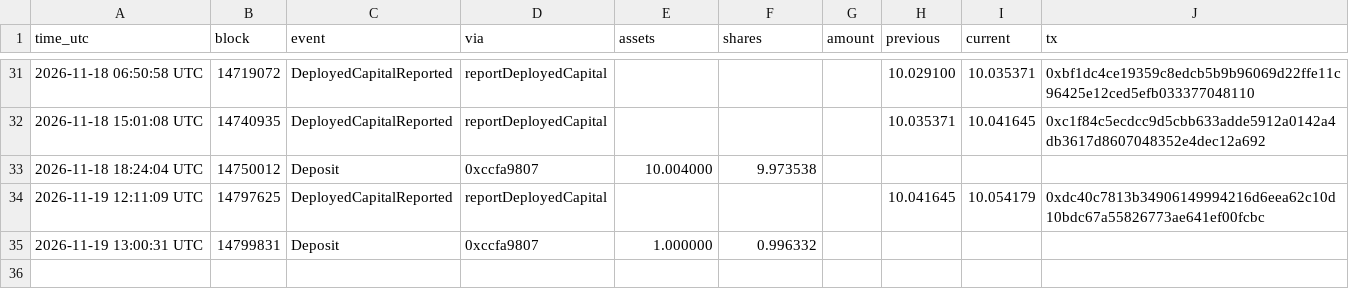
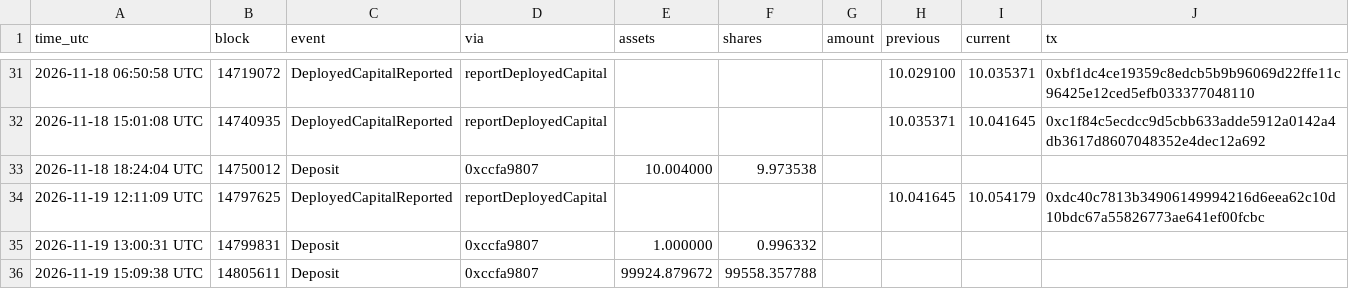
Before and after one commit to hansonhan0520-lang/rayls-verify, a CSV file: 2026-11-vault-walkthrough/data/fund_events.csv, drawn as a sheet; only a part is shown, gaps mark what is left out; the diff names each change by its address in the sheet, - before the commit and + after, or states it on an @@ line.

```diff
--- a/2026-11-vault-walkthrough/data/fund_events.csv
+++ b/2026-11-vault-walkthrough/data/fund_events.csv
+row 36: 2026-11-19 15:09:38 UTC | 14805611 | Deposit | 0xccfa9807 | 99924.879672 | 99558.357788
```
Also changed, not shown: 2026-11-vault-walkthrough/data/vault_events.csv, 3 other files.
